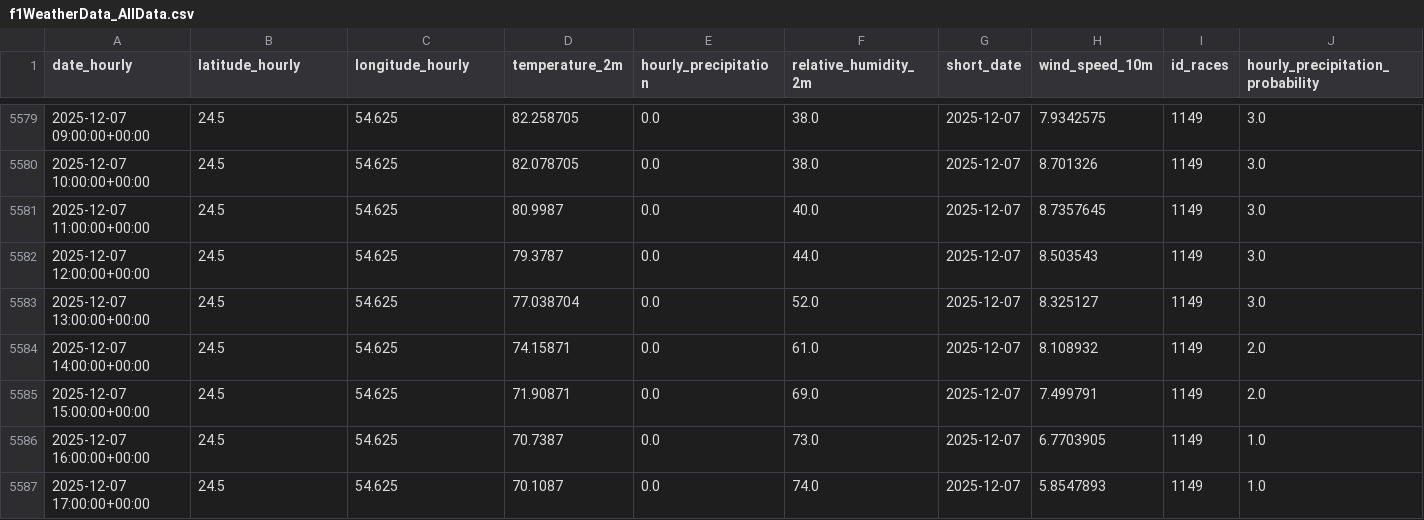
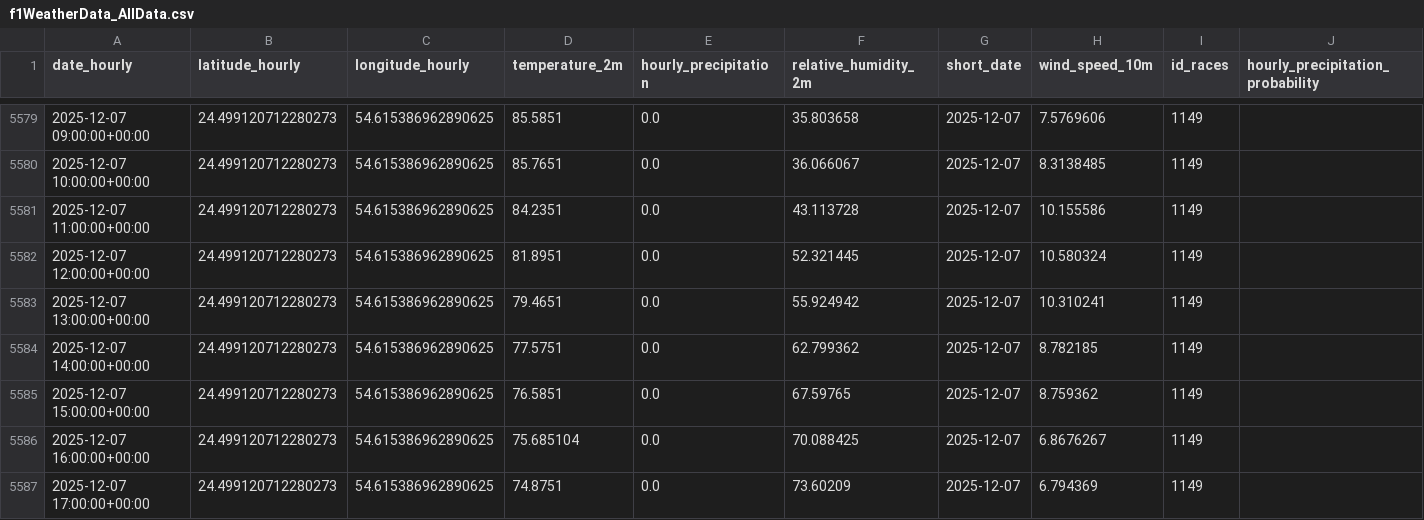
Before and after one commit to gmalbert/f1Analysis, a CSV file: data_files/f1WeatherData_AllData.csv, drawn as a sheet; only a part is shown, gaps mark what is left out; the diff covers the shown part only; the diff names each change by its address in the sheet, - before the commit and + after, or states it on an @@ line.

```diff
--- a/data_files/f1WeatherData_AllData.csv
+++ b/data_files/f1WeatherData_AllData.csv
-B5579:B5587 (latitude_hourly): 24.5
+B5579:B5587 (latitude_hourly): 24.499120712280273
-C5579:C5587 (longitude_hourly): 54.625
+C5579:C5587 (longitude_hourly): 54.615386962890625
-D5579 (temperature_2m): 82.258705
+D5579 (temperature_2m): 85.5851
-F5579 (relative_humidity_2m): 38.0
+F5579 (relative_humidity_2m): 35.803658
-H5579 (wind_speed_10m): 7.9342575
+H5579 (wind_speed_10m): 7.5769606
-J5579:J5583 (hourly_precipitation_probability): 3.0
+J5579:J5583 (hourly_precipitation_probability): (empty)
-D5580 (temperature_2m): 82.078705
+D5580 (temperature_2m): 85.7651
-F5580 (relative_humidity_2m): 38.0
+F5580 (relative_humidity_2m): 36.066067
-H5580 (wind_speed_10m): 8.701326
+H5580 (wind_speed_10m): 8.3138485
-D5581 (temperature_2m): 80.9987
+D5581 (temperature_2m): 84.2351
-F5581 (relative_humidity_2m): 40.0
+F5581 (relative_humidity_2m): 43.113728
-H5581 (wind_speed_10m): 8.7357645
+H5581 (wind_speed_10m): 10.155586
-D5582 (temperature_2m): 79.3787
+D5582 (temperature_2m): 81.8951
-F5582 (relative_humidity_2m): 44.0
+F5582 (relative_humidity_2m): 52.321445
-H5582 (wind_speed_10m): 8.503543
+H5582 (wind_speed_10m): 10.580324
-D5583 (temperature_2m): 77.038704
+D5583 (temperature_2m): 79.4651
-F5583 (relative_humidity_2m): 52.0
+F5583 (relative_humidity_2m): 55.924942
-H5583 (wind_speed_10m): 8.325127
+H5583 (wind_speed_10m): 10.310241
-D5584 (temperature_2m): 74.15871
+D5584 (temperature_2m): 77.5751
-F5584 (relative_humidity_2m): 61.0
+F5584 (relative_humidity_2m): 62.799362
-H5584 (wind_speed_10m): 8.108932
+H5584 (wind_speed_10m): 8.782185
-J5584:J5585 (hourly_precipitation_probability): 2.0
+J5584:J5585 (hourly_precipitation_probability): (empty)
-D5585 (temperature_2m): 71.90871
+D5585 (temperature_2m): 76.5851
-F5585 (relative_humidity_2m): 69.0
+F5585 (relative_humidity_2m): 67.59765
-H5585 (wind_speed_10m): 7.499791
+H5585 (wind_speed_10m): 8.759362
-D5586 (temperature_2m): 70.7387
+D5586 (temperature_2m): 75.685104
-F5586 (relative_humidity_2m): 73.0
+F5586 (relative_humidity_2m): 70.088425
-H5586 (wind_speed_10m): 6.7703905
+H5586 (wind_speed_10m): 6.8676267
-J5586:J5587 (hourly_precipitation_probability): 1.0
+J5586:J5587 (hourly_precipitation_probability): (empty)
-D5587 (temperature_2m): 70.1087
+D5587 (temperature_2m): 74.8751
-F5587 (relative_humidity_2m): 74.0
+F5587 (relative_humidity_2m): 73.60209
-H5587 (wind_speed_10m): 5.8547893
+H5587 (wind_speed_10m): 6.794369
```
Also changed, not shown: 90 edited cells elsewhere in this file, data_files/active_drivers.csv, data_files/all_qualifying_races.csv, 45 other files.
